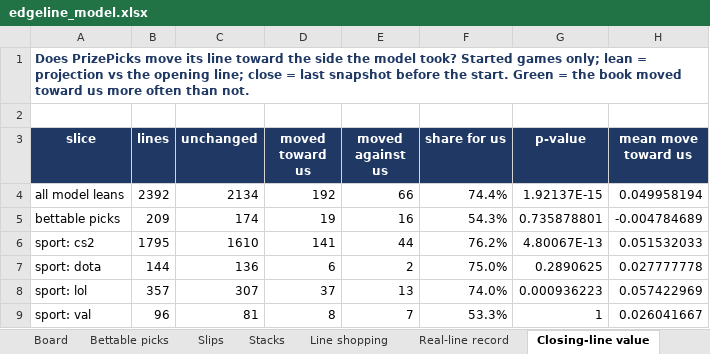
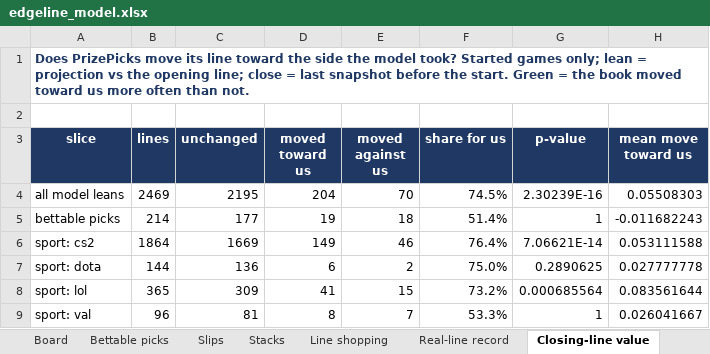
Before and after one commit to vppbuisiness-boop/onboardedagent, an Excel workbook: data/exports/edgeline_model.xlsx, sheet Closing-line value, drawn as a sheet; only a part is shown; values as stored, in another font and other column widths than the file's, no borders; conditional formats not drawn; the diff covers the shown part only; the diff names each change by its address in the sheet, - before the commit and + after, or states it on an @@ line.

```diff
--- a/data/exports/edgeline_model.xlsx (sheet Closing-line value)
+++ b/data/exports/edgeline_model.xlsx (sheet Closing-line value)
-B4 (lines): 2392
+B4 (lines): 2469
-C4 (unchanged): 2134
+C4 (unchanged): 2195
-D4 (moved toward us): 192
+D4 (moved toward us): 204
-E4 (moved against us): 66
+E4 (moved against us): 70
-F4 (share for us): 74.4%
+F4 (share for us): 74.5%
-G4 (p-value): 1.92137E-15
+G4 (p-value): 2.30239E-16
-H4 (mean move toward us): 0.049958194
+H4 (mean move toward us): 0.05508303
-B5 (lines): 209
+B5 (lines): 214
-C5 (unchanged): 174
+C5 (unchanged): 177
-E5 (moved against us): 16
+E5 (moved against us): 18
-F5 (share for us): 54.3%
+F5 (share for us): 51.4%
-G5 (p-value): 0.735878801
+G5 (p-value): 1
-H5 (mean move toward us): -0.004784689
+H5 (mean move toward us): -0.011682243
-B6 (lines): 1795
+B6 (lines): 1864
-C6 (unchanged): 1610
+C6 (unchanged): 1669
-D6 (moved toward us): 141
+D6 (moved toward us): 149
-E6 (moved against us): 44
+E6 (moved against us): 46
-F6 (share for us): 76.2%
+F6 (share for us): 76.4%
-G6 (p-value): 4.80067E-13
+G6 (p-value): 7.06621E-14
-H6 (mean move toward us): 0.051532033
+H6 (mean move toward us): 0.053111588
-B8 (lines): 357
+B8 (lines): 365
-C8 (unchanged): 307
+C8 (unchanged): 309
-D8 (moved toward us): 37
+D8 (moved toward us): 41
-E8 (moved against us): 13
+E8 (moved against us): 15
-F8 (share for us): 74.0%
+F8 (share for us): 73.2%
-G8 (p-value): 0.000936223
+G8 (p-value): 0.000685564
-H8 (mean move toward us): 0.057422969
+H8 (mean move toward us): 0.083561644
```
Also changed, not shown: 26 edited cells elsewhere in this sheet, sheet Graded lines, sheet Board, sheet Slips, sheet Line shopping, sheet Real-line record, sheet Bettable picks, 2 more sheets, 9 other files.
